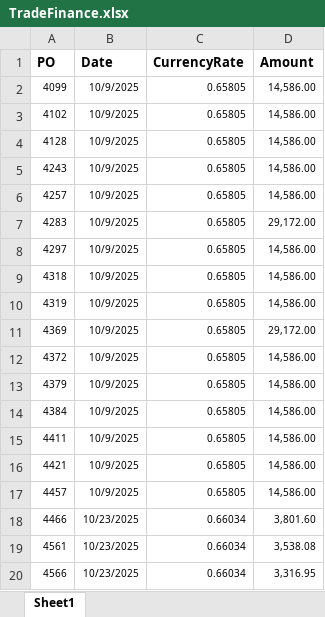
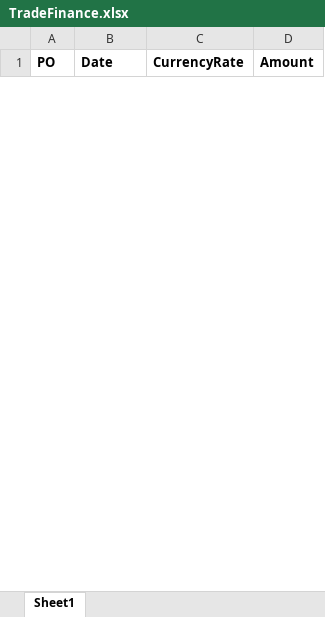
Before and after one commit to Trihalo/XeroAPI, an Excel workbook: H2coco/TradeFinance.xlsx, sheet Sheet1, drawn as a sheet; only a part is shown; values as stored, in another font and other column widths than the file's, no borders; removed rows and columns are numbered as before the commit, all else as after; the diff covers the shown part only; the diff names each change by its address in the sheet, - before the commit and + after, or states it on an @@ line.

```diff
--- a/H2coco/TradeFinance.xlsx (sheet Sheet1)
+++ b/H2coco/TradeFinance.xlsx (sheet Sheet1)
-row 2: 4099 | 10/9/2025 | 0.65805 | 14,586.00
-row 3: 4102 | 10/9/2025 | 0.65805 | 14,586.00
-row 4: 4128 | 10/9/2025 | 0.65805 | 14,586.00
-row 5: 4243 | 10/9/2025 | 0.65805 | 14,586.00
-row 6: 4257 | 10/9/2025 | 0.65805 | 14,586.00
-row 7: 4283 | 10/9/2025 | 0.65805 | 29,172.00
-row 8: 4297 | 10/9/2025 | 0.65805 | 14,586.00
-row 9: 4318 | 10/9/2025 | 0.65805 | 14,586.00
-row 10: 4319 | 10/9/2025 | 0.65805 | 14,586.00
-row 11: 4369 | 10/9/2025 | 0.65805 | 29,172.00
-row 12: 4372 | 10/9/2025 | 0.65805 | 14,586.00
-row 13: 4379 | 10/9/2025 | 0.65805 | 14,586.00
-row 14: 4384 | 10/9/2025 | 0.65805 | 14,586.00
-row 15: 4411 | 10/9/2025 | 0.65805 | 14,586.00
-row 16: 4421 | 10/9/2025 | 0.65805 | 14,586.00
-row 17: 4457 | 10/9/2025 | 0.65805 | 14,586.00
-row 18: 4466 | 10/23/2025 | 0.66034 | 3,801.60
-row 19: 4561 | 10/23/2025 | 0.66034 | 3,538.08
-row 20: 4566 | 10/23/2025 | 0.66034 | 3,316.95
```
Also changed, not shown: 70 added rows and 23 removed rows elsewhere in this sheet, 2 other files.
